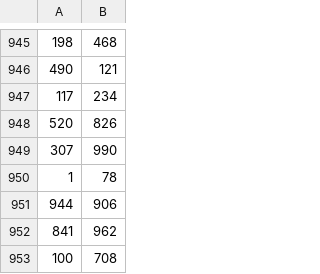
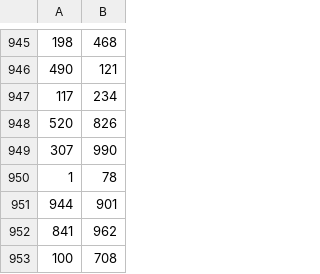
Before and after one commit to shlyapos/bmstu_dataBase, a CSV file: lab_01/source/text_to_post.csv, drawn as a sheet; only a part is shown, gaps mark what is left out.

Commit message:
FIX: copy csv into text_to_post table

```diff
--- a/lab_01/source/text_to_post.csv
+++ b/lab_01/source/text_to_post.csv
@@ -950,3 +950,3 @@
 1, 78
-944, 906
+944, 901
 841, 962
```
Also changed, not shown: 1 other file.
